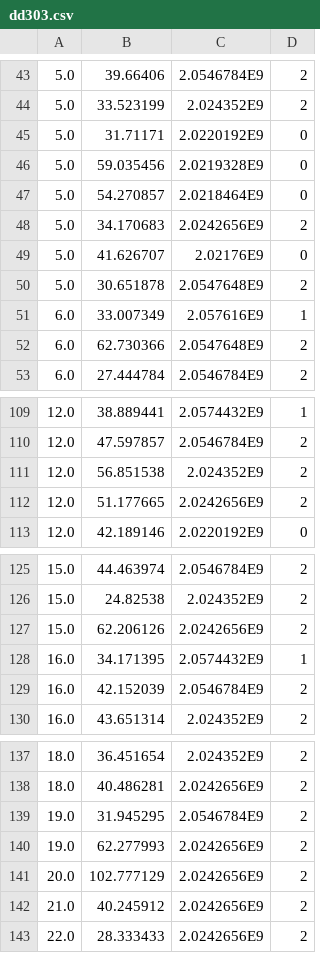
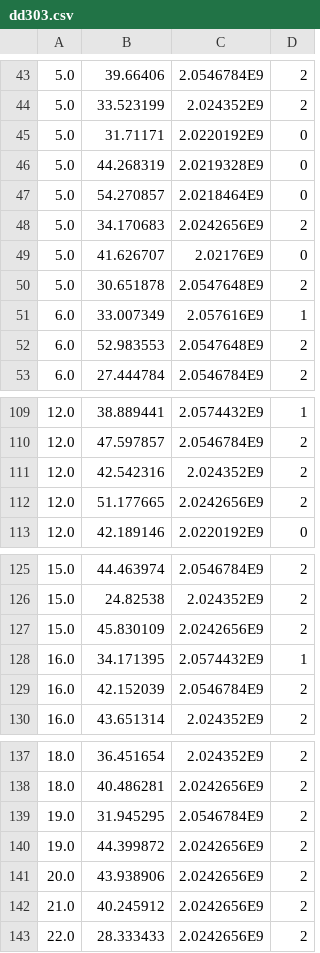
Before and after one commit to stu-code/stu-code.github.io, a CSV file: snowboarding-dashboard/data/dd303.csv, drawn as a sheet; only a part is shown, gaps mark what is left out.

```diff
--- a/snowboarding-dashboard/data/dd303.csv
+++ b/snowboarding-dashboard/data/dd303.csv
@@ -45,3 +45,3 @@
 5.0,31.71171,2.0220192E9,0
-5.0,59.035456,2.0219328E9,0
+5.0,44.268319,2.0219328E9,0
 5.0,54.270857,2.0218464E9,0
@@ -51,3 +51,3 @@
 6.0,33.007349,2.057616E9,1
-6.0,62.730366,2.0547648E9,2
+6.0,52.983553,2.0547648E9,2
 6.0,27.444784,2.0546784E9,2
@@ -110,3 +110,3 @@
 12.0,47.597857,2.0546784E9,2
-12.0,56.851538,2.024352E9,2
+12.0,42.542316,2.024352E9,2
 12.0,51.177665,2.0242656E9,2
@@ -126,3 +126,3 @@
 15.0,24.82538,2.024352E9,2
-15.0,62.206126,2.0242656E9,2
+15.0,45.830109,2.0242656E9,2
 16.0,34.171395,2.0574432E9,1
@@ -139,4 +139,4 @@
 19.0,31.945295,2.0546784E9,2
-19.0,62.277993,2.0242656E9,2
-20.0,102.777129,2.0242656E9,2
+19.0,44.399872,2.0242656E9,2
+20.0,43.938906,2.0242656E9,2
 21.0,40.245912,2.0242656E9,2
```
Also changed, not shown: snowboarding-dashboard/data/dd1906.csv, snowboarding-dashboard/data/dd256.csv, 24 other files.
